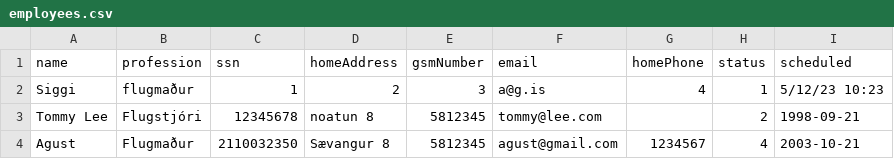
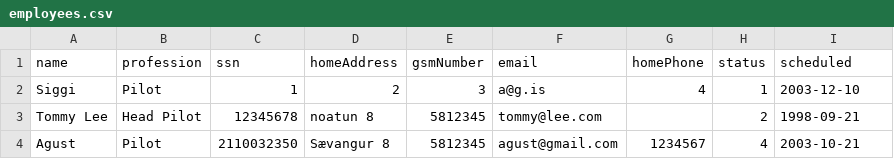
Before and after one commit to agustbirgir/Verklegt_namskeid1, a CSV file: files/employees.csv, drawn as a sheet.

Commit message:
Added being able to add employees to a voyage

```diff
--- a/files/employees.csv
+++ b/files/employees.csv
@@ -1,4 +1,4 @@
 name,profession,ssn,homeAddress,gsmNumber,email,homePhone,status,scheduled
-Siggi,flugmaður,1,2,3,a@g.is,4,1,5/12/23 10:23
-Tommy Lee,Flugstjóri,12345678,noatun 8,5812345,tommy@lee.com,,2,1998-09-21
-Agust,Flugmaður,2110032350,Sævangur 8,5812345,agust@gmail.com,1234567,4,2003-10-21
+Siggi,Pilot,1,2,3,a@g.is,4,1,2003-12-10
+Tommy Lee,Head Pilot,12345678,noatun 8,5812345,tommy@lee.com,,2,1998-09-21
+Agust,Pilot,2110032350,Sævangur 8,5812345,agust@gmail.com,1234567,4,2003-10-21
```
Also changed, not shown: 11 other files.
